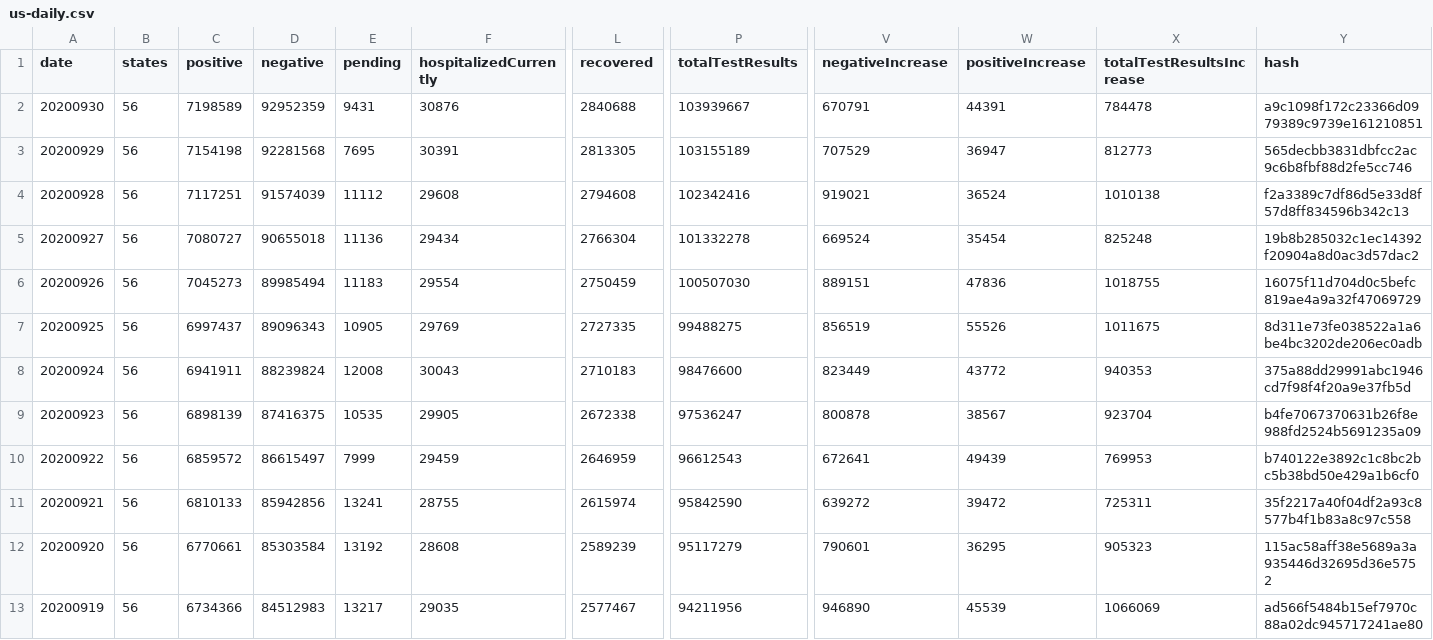
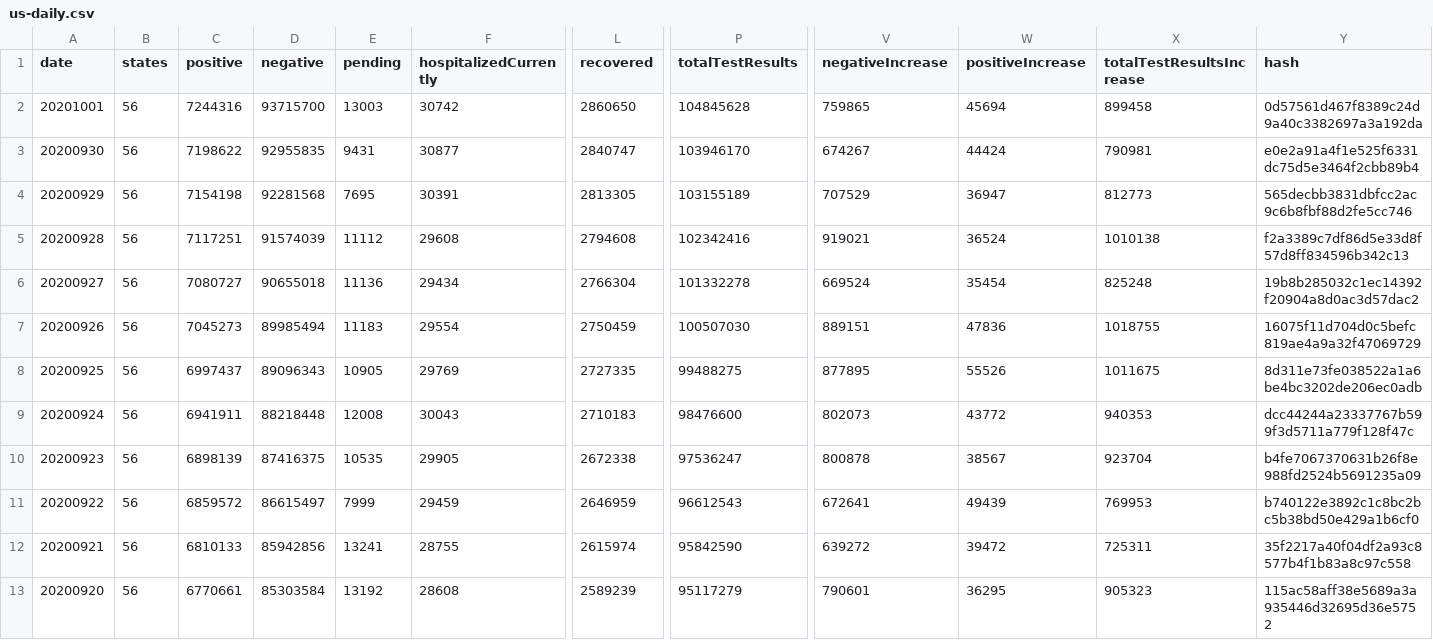
Before and after one commit to danap/ajqvue-covid19-tracking-db, a CSV file: data/us-daily/us-daily.csv, drawn as a sheet; only a part is shown, gaps mark what is left out; the shorter side is filled out with more unchanged rows; addresses are those after the commit; rows hold the shown columns only; the diff names each change by its address in the sheet, - before the commit and + after, or states it on an @@ line.

```diff
--- a/data/us-daily/us-daily.csv
+++ b/data/us-daily/us-daily.csv
+row 2: 20201001 | 56 | 7244316 | 93715700 | 13003 | 30742 | 2860650 | 104845628 | 759865 | 45694 | 899458 | 0d57561d467f8389c24d9a40c3382697a3a192da
-C3 (positive): 7198589
+C3 (positive): 7198622
-D3 (negative): 92952359
+D3 (negative): 92955835
-F3 (hospitalizedCurrently): 30876
+F3 (hospitalizedCurrently): 30877
-L3 (recovered): 2840688
+L3 (recovered): 2840747
-P3 (totalTestResults): 103939667
+P3 (totalTestResults): 103946170
-V3 (negativeIncrease): 670791
+V3 (negativeIncrease): 674267
-W3 (positiveIncrease): 44391
+W3 (positiveIncrease): 44424
-X3 (totalTestResultsIncrease): 784478
+X3 (totalTestResultsIncrease): 790981
-Y3 (hash): a9c1098f172c23366d0979389c9739e161210851
+Y3 (hash): e0e2a91a4f1e525f6331dc75d5e3464f2cbb89b4
-V8 (negativeIncrease): 856519
+V8 (negativeIncrease): 877895
-D9 (negative): 88239824
+D9 (negative): 88218448
-V9 (negativeIncrease): 823449
+V9 (negativeIncrease): 802073
-Y9 (hash): 375a88dd29991abc1946cd7f98f4f20a9e37fb5d
+Y9 (hash): dcc44244a23337767b599f3d5711a779f128f47c
```
Also changed, not shown: data/us-daily/us-daily-01.csv, 3 other files.
